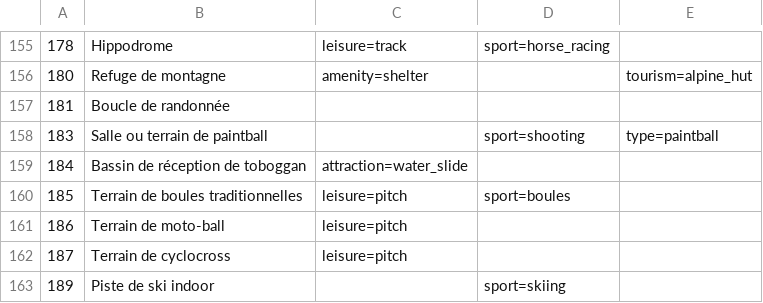
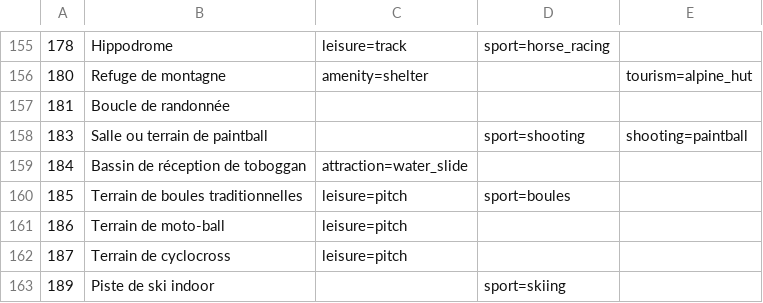
Before and after one commit to osm-fr/osmose-backend, a CSV file: merge_data/pitch_FR.mapping.csv, drawn as a sheet; only a part is shown, gaps mark what is left out.

Commit message:
Change deprecated sport=shooting + type=paintball to shooting=paintball #499

```diff
--- a/merge_data/pitch_FR.mapping.csv
+++ b/merge_data/pitch_FR.mapping.csv
@@ -157,3 +157,3 @@
 181,Boucle de randonnée,,,
-183,Salle ou terrain de paintball,,sport=shooting,type=paintball
+183,Salle ou terrain de paintball,,sport=shooting,shooting=paintball
 184,Bassin de réception de toboggan,attraction=water_slide,,
```
